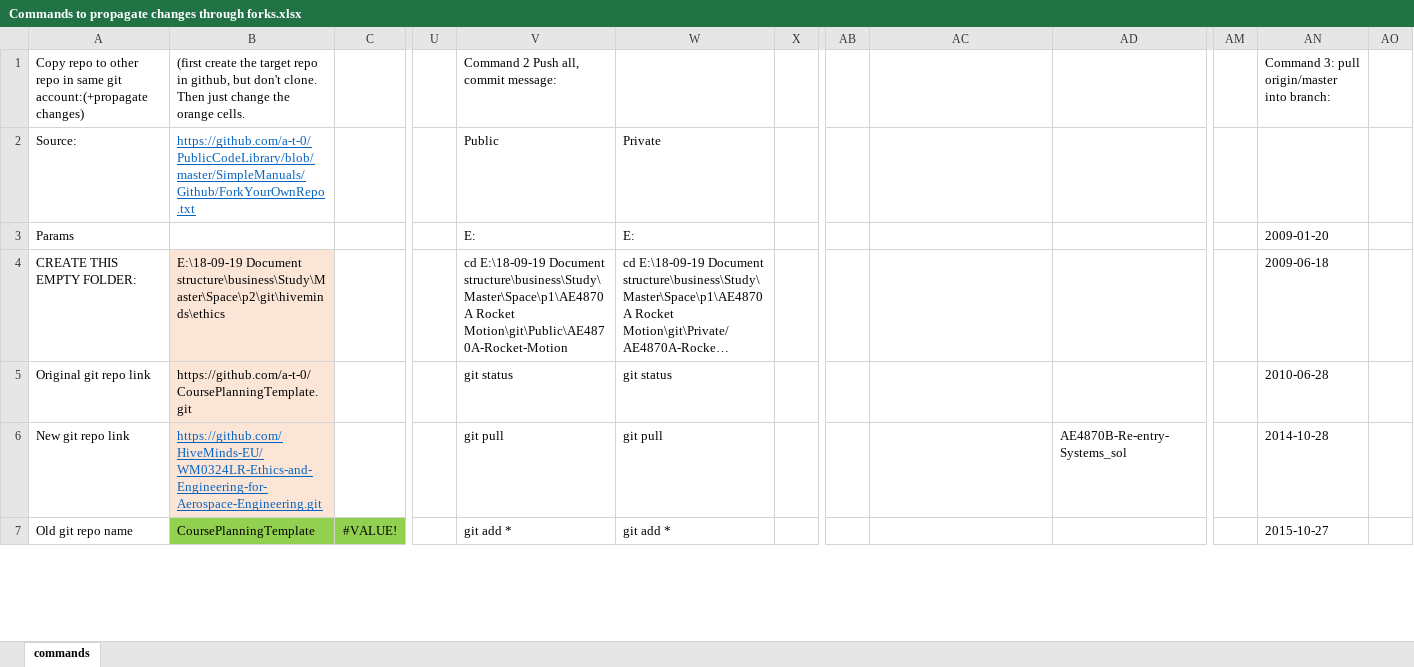
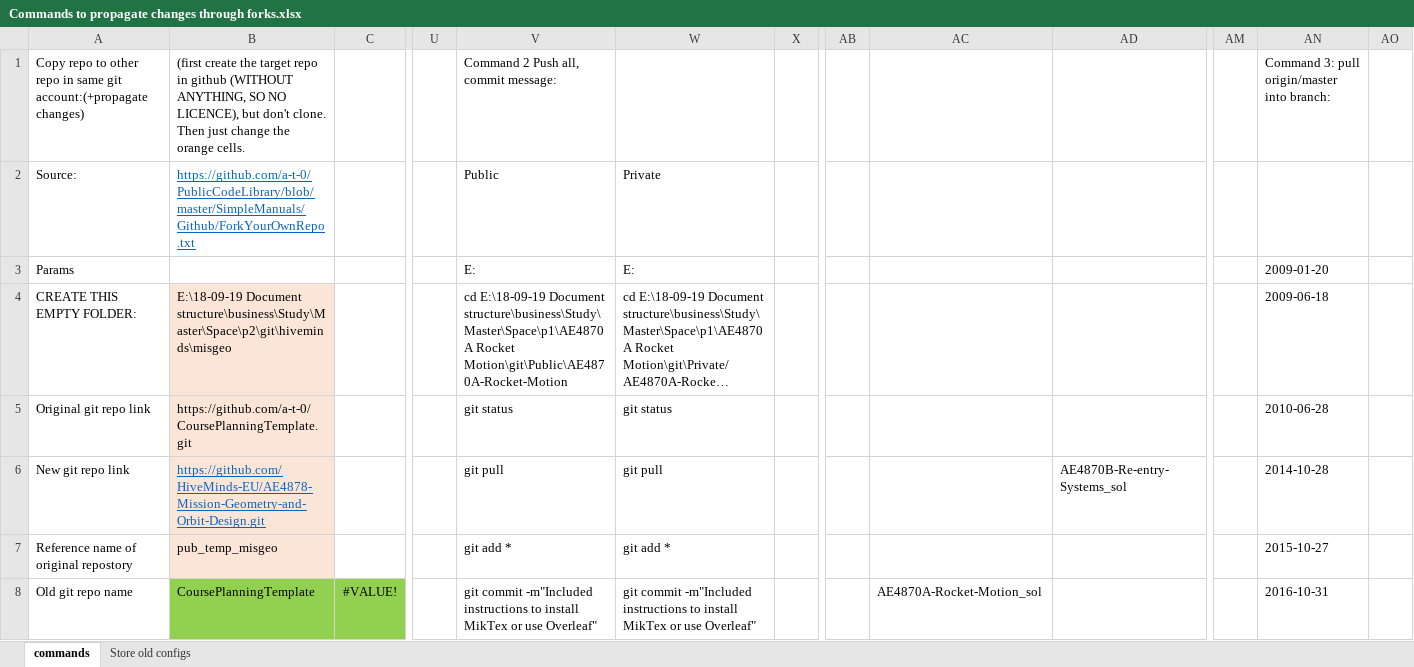
Before and after one commit to unsorted-repos/PublicCodeLibrary, an Excel workbook: SimpleManuals/Github/Commands to propagate changes through forks.xlsx, sheet commands, drawn as a sheet; only a part is shown, gaps mark what is left out; long unchanged cells end in …; values as stored, in another font and other column widths than the file's, no borders; addresses are those after the commit; rows hold the shown columns only; the diff covers the shown part only; the diff names each change by its address in the sheet, - before the commit and + after, or states it on an @@ line.

Commit message:
Clearified layout.

```diff
--- a/SimpleManuals/Github/Commands to propagate changes through forks.xlsx (sheet commands)
+++ b/SimpleManuals/Github/Commands to propagate changes through forks.xlsx (sheet commands)
+sheet tab: Store old configs
-B1: …repo in github, but don't…
+B1: …repo in github (WITHOUT ANYTHING, SO NO LICENCE), but don't…
-B4: E:\18-09-19 Document structure\business\Study\Master\Space\p2\git\hiveminds\ethics
+B4: E:\18-09-19 Document structure\business\Study\Master\Space\p2\git\hiveminds\misgeo
-B6: https://github.com/HiveMinds-EU/WM0324LR-Ethics-and-Engineering-for-Aerospace-Engineering.git
+B6: https://github.com/HiveMinds-EU/AE4878-Mission-Geometry-and-Orbit-Design.git
+row 7: Reference name of original repostory | pub_temp_misgeo |  |  | git add * | git add * |  |  |  |  |  | 2015-10-27
-V8: git add *
+V8: git commit -m"Included instructions to install MikTex or use Overleaf"
-W8: git add *
+W8: git commit -m"Included instructions to install MikTex or use Overleaf"
-AC8: (empty)
+AC8: AE4870A-Rocket-Motion_sol
-AN8: 2015-10-27
+AN8: 2016-10-31
```
Also changed, not shown: 1 removed row, 16 edited cells and cell formats elsewhere in this sheet, formulas that keep their value.
